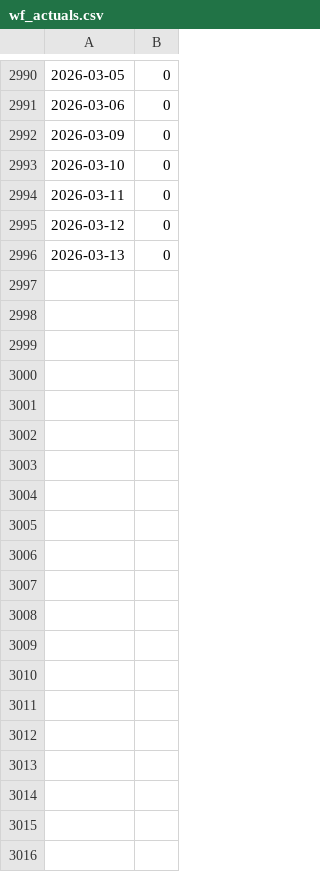
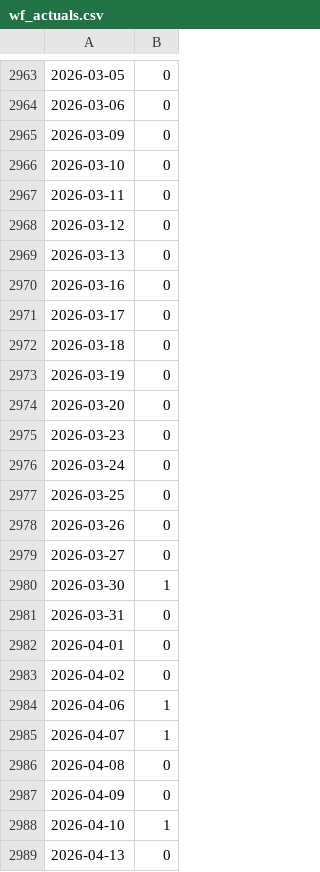
Before and after one commit to kyeongmin3256/tail-risk-gating, a CSV file: data/model_outputs/wf_actuals.csv, drawn as a sheet; only a part is shown, gaps mark what is left out; the diff covers the shown part only.

```diff
--- a/data/model_outputs/wf_actuals.csv
+++ b/data/model_outputs/wf_actuals.csv
@@ -2996 +2969,21 @@
 2026-03-13,0
+2026-03-16,0
+2026-03-17,0
+2026-03-18,0
+2026-03-19,0
+2026-03-20,0
+2026-03-23,0
+2026-03-24,0
+2026-03-25,0
+2026-03-26,0
+2026-03-27,0
+2026-03-30,1
+2026-03-31,0
+2026-04-01,0
+2026-04-02,0
+2026-04-06,1
+2026-04-07,1
+2026-04-08,0
+2026-04-09,0
+2026-04-10,1
+2026-04-13,0
```
Also changed, not shown: 43 added rows and 27 removed rows elsewhere in this file, data/model_outputs/backtest_results.csv, data/model_outputs/calibration_curve.csv, 7 other files.
